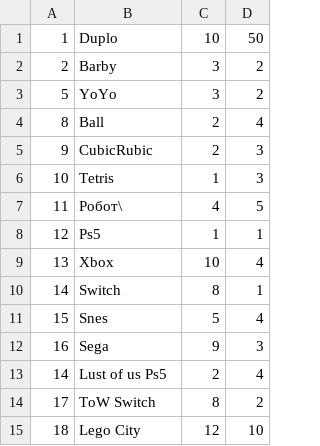
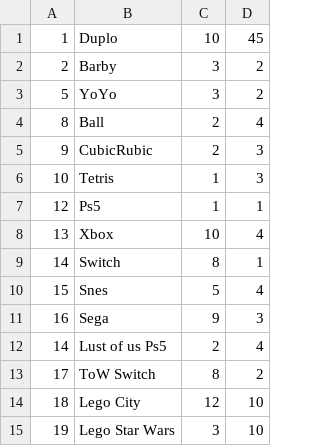
Before and after one commit to pockocmoc/Toyshop, a CSV file: src/main/java/com/pockocmoc/sabirov/marat/db/toys.csv, drawn as a sheet.

```diff
--- a/src/main/java/com/pockocmoc/sabirov/marat/db/toys.csv
+++ b/src/main/java/com/pockocmoc/sabirov/marat/db/toys.csv
@@ -1,2 +1,2 @@
-1,Duplo,10,50
+1,Duplo,10,45
 2,Barby,3,2
@@ -6,3 +6,2 @@
 10,Tetris,1,3
-11,Робот\,4,5
 12,Ps5,1,1
@@ -15 +14,2 @@
 18,Lego City,12,10
+19,Lego Star Wars,3,10
```
Also changed, not shown: 4 other files.
